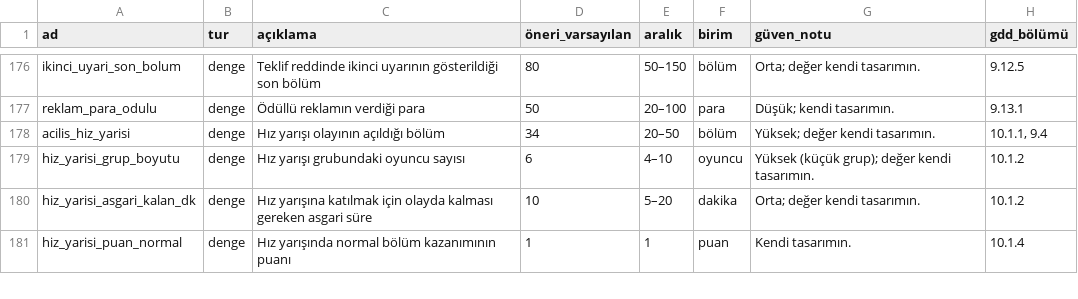
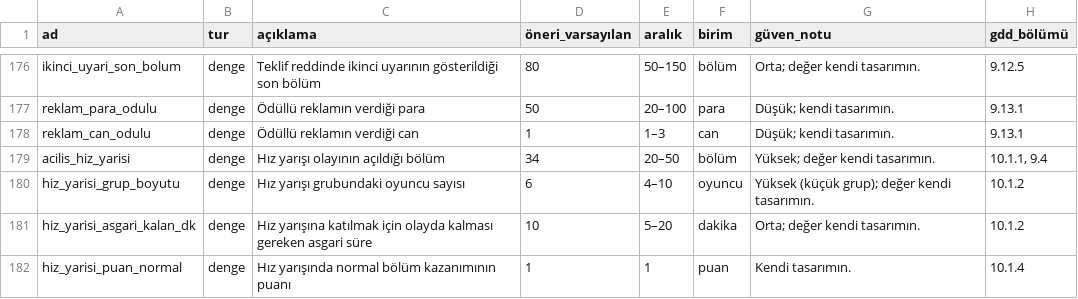
Before and after one commit to MahmutPakim/CatRoyal, a CSV file: Unity/Assets/StreamingAssets/CatRoyal/parametreler.csv, drawn as a sheet; only a part is shown, gaps mark what is left out.

```diff
--- a/Unity/Assets/StreamingAssets/CatRoyal/parametreler.csv
+++ b/Unity/Assets/StreamingAssets/CatRoyal/parametreler.csv
@@ -177,2 +177,3 @@ ikinci_uyari_son_bolum,denge,Teklif reddinde ikinci uyarının gösterildiği so
 reklam_para_odulu,denge,Ödüllü reklamın verdiği para,50,20–100,para,Düşük; kendi tasarımın.,9.13.1
+reklam_can_odulu,denge,Ödüllü reklamın verdiği can,1,1–3,can,Düşük; kendi tasarımın.,9.13.1
 acilis_hiz_yarisi,denge,Hız yarışı olayının açıldığı bölüm,34,20–50,bölüm,Yüksek; değer kendi tasarımın.,"10.1.1, 9.4"
```
Also changed, not shown: docs/parametreler.csv, 51 other files.
